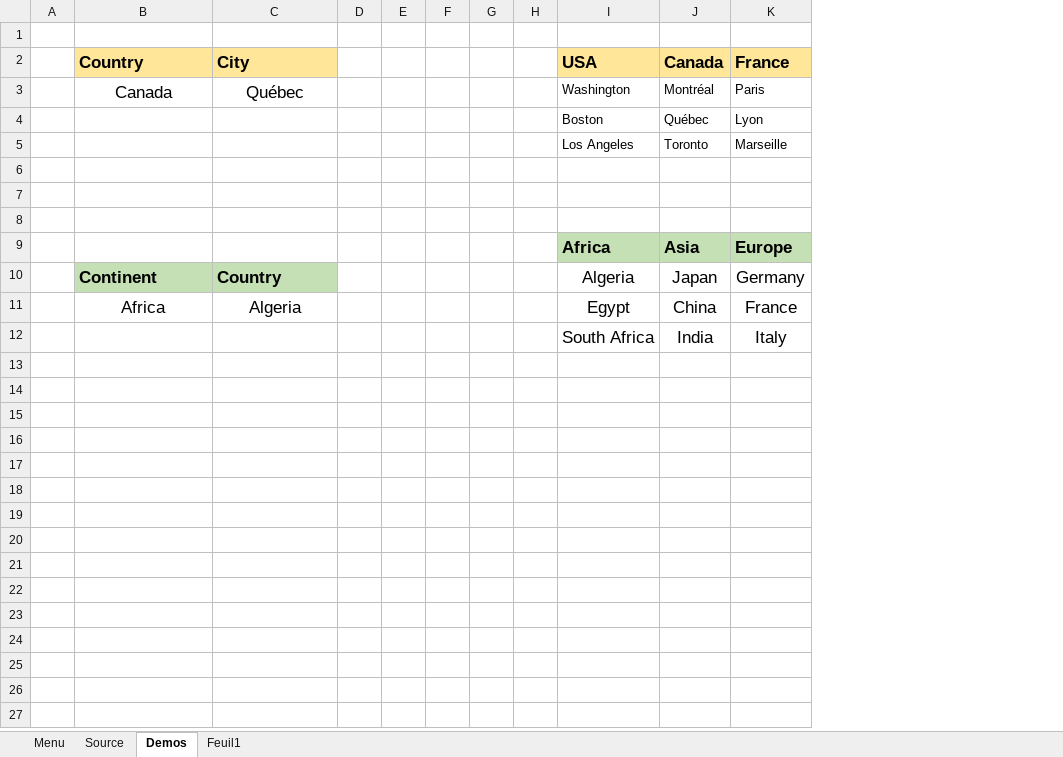
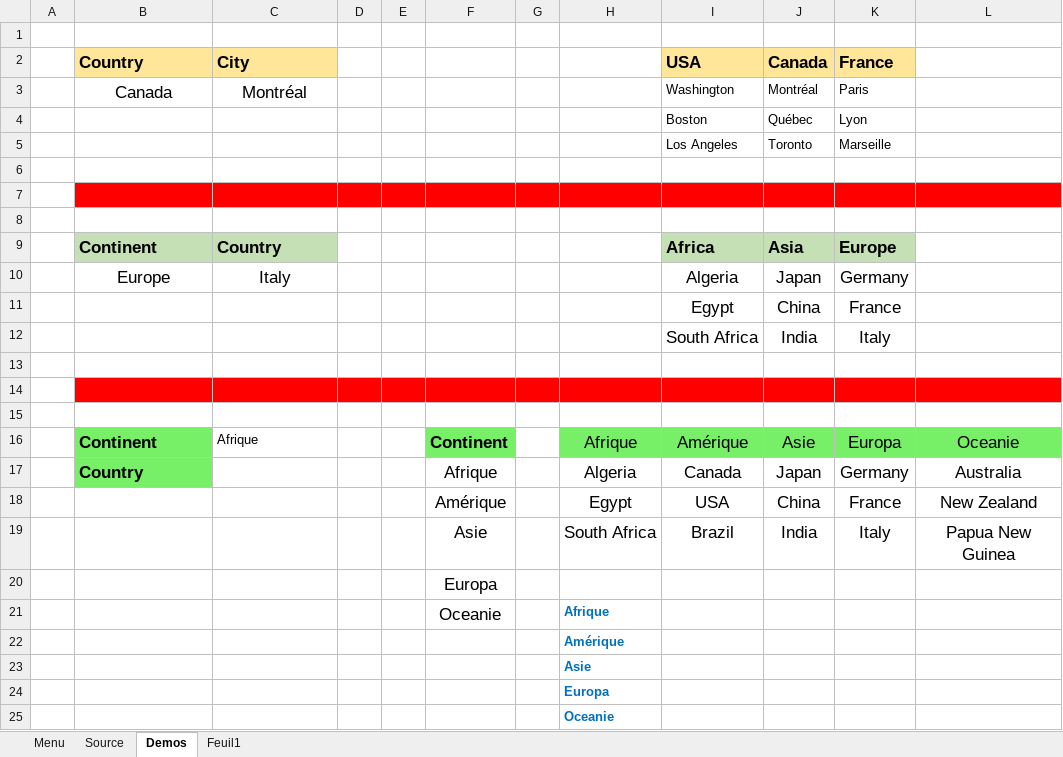
Before and after one commit to Djamelikra/VBA, an Excel workbook: EXCEL_CodeSource/Classeurs_CodeSource/ComboboxesSynchro/ComboboxesSynchro.xlsm, sheet Demos, drawn as a sheet; values as stored, in another font and other column widths than the file's, no borders; charts and pictures not drawn; removed rows and columns are numbered as before the commit, all else as after; the diff names each change by its address in the sheet, - before the commit and + after, or states it on an @@ line.

Commit message:
03/03 DataTableDesign+VBE+Admin 2

```diff
--- a/EXCEL_CodeSource/Classeurs_CodeSource/ComboboxesSynchro/ComboboxesSynchro.xlsm (sheet Demos)
+++ b/EXCEL_CodeSource/Classeurs_CodeSource/ComboboxesSynchro/ComboboxesSynchro.xlsm (sheet Demos)
-column F, empty
+column F, empty
-column H, empty
+column H, empty
+column L, empty
-C3: Québec
+C3: Montréal
-B7:E7 fill: none
+B7:E7 fill: #FF0000
-G7 fill: none
+G7 fill: #FF0000
-I7:K7 fill: none
+I7:K7 fill: #FF0000
-B9: (empty)
+B9: Continent
-B9:C9 fill: none
+B9:C9 fill: #C5E0B4
-C9: (empty)
+C9: Country
-B10: Continent
+B10: Europe
@@ B10:C10 fill: #C5E0B4 → none, bold: on → off, alignment: left → center @@
-C10: Country
+C10: Italy
-B11: Africa
+B11: (empty)
-C11: Algeria
+C11: (empty)
+row 13: (empty)
+row 14: (empty)
+row 15: (empty)
+row 16:  | Continent | Afrique |  |  | Continent |  | Afrique | Amérique | Asie | Europa | Oceanie
+row 17:  | Country |  |  |  | Afrique |  | Algeria | Canada | Japan | Germany | Australia
+row 18:  |  |  |  |  | Amérique |  | Egypt | USA | China | France | New Zealand
+row 19:  |  |  |  |  | Asie |  | South Africa | Brazil | India | Italy | Papua New Guinea
+row 20:  |  |  |  |  | Europa
+row 21:  |  |  |  |  | Oceanie |  | Afrique
+row 22:  |  |  |  |  |  |  | Amérique
+row 23:  |  |  |  |  |  |  | Asie
+row 24:  |  |  |  |  |  |  | Europa
+row 25:  |  |  |  |  |  |  | Oceanie
```
Also changed, not shown: sheet Source, charts or pictures.
